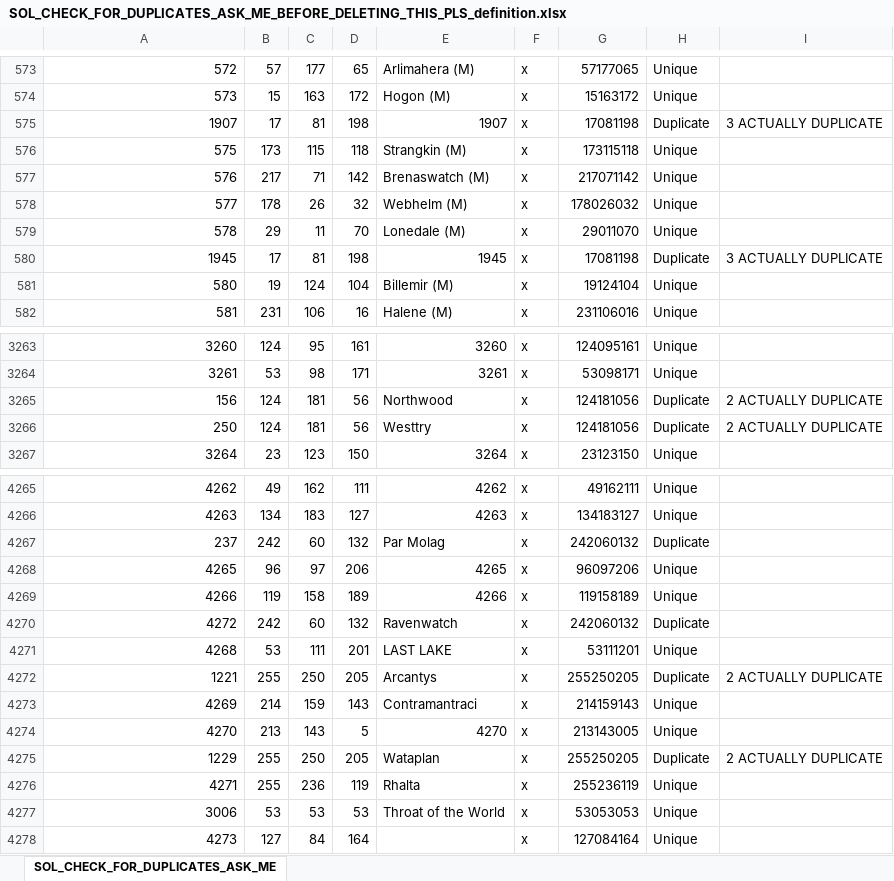
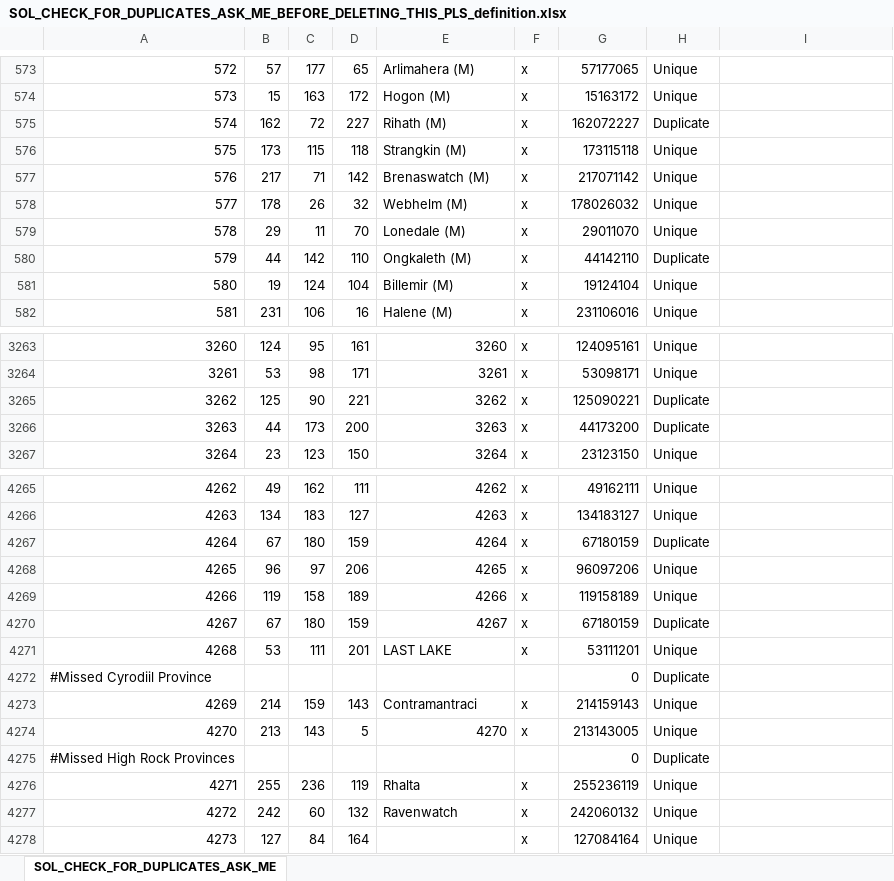
Before and after one commit to toilercleaner666/nirn, an Excel workbook: NirnUniversalis/map/SOL_CHECK_FOR_DUPLICATES_ASK_ME_BEFORE_DELETING_THIS_PLS_definition.xlsx, sheet SOL_CHECK_FOR_DUPLICATES_ASK_ME, drawn as a sheet; only a part is shown, gaps mark what is left out; values as stored, in another font and other column widths than the file's, no borders; removed rows and columns are numbered as before the commit, all else as after; the diff covers the shown part only; the diff names each change by its address in the sheet, - before the commit and + after, or states it on an @@ line.

Commit message:
small fix

```diff
--- a/NirnUniversalis/map/SOL_CHECK_FOR_DUPLICATES_ASK_ME_BEFORE_DELETING_THIS_PLS_definition.xlsx (sheet SOL_CHECK_FOR_DUPLICATES_ASK_ME)
+++ b/NirnUniversalis/map/SOL_CHECK_FOR_DUPLICATES_ASK_ME_BEFORE_DELETING_THIS_PLS_definition.xlsx (sheet SOL_CHECK_FOR_DUPLICATES_ASK_ME)
-row 575: 1907 | 17 | 81 | 198 | 1907 | x | 17081198 | Duplicate | 3 ACTUALLY DUPLICATE
+row 575: 574 | 162 | 72 | 227 | Rihath (M) | x | 162072227 | Duplicate
-row 580: 1945 | 17 | 81 | 198 | 1945 | x | 17081198 | Duplicate | 3 ACTUALLY DUPLICATE
+row 580: 579 | 44 | 142 | 110 | Ongkaleth (M) | x | 44142110 | Duplicate
-row 3265: 156 | 124 | 181 | 56 | Northwood | x | 124181056 | Duplicate | 2 ACTUALLY DUPLICATE
-row 3266: 250 | 124 | 181 | 56 | Westtry | x | 124181056 | Duplicate | 2 ACTUALLY DUPLICATE
+row 3265: 3262 | 125 | 90 | 221 | 3262 | x | 125090221 | Duplicate
+row 3266: 3263 | 44 | 173 | 200 | 3263 | x | 44173200 | Duplicate
-row 4267: 237 | 242 | 60 | 132 | Par Molag | x | 242060132 | Duplicate
+row 4267: 4264 | 67 | 180 | 159 | 4264 | x | 67180159 | Duplicate
-row 4270: 4272 | 242 | 60 | 132 | Ravenwatch | x | 242060132 | Duplicate
+row 4270: 4267 | 67 | 180 | 159 | 4267 | x | 67180159 | Duplicate
-row 4272: 1221 | 255 | 250 | 205 | Arcantys | x | 255250205 | Duplicate | 2 ACTUALLY DUPLICATE
@@ row 157 moved to row 4272: #Missed Cyrodiil Province @@
-row 4275: 1229 | 255 | 250 | 205 | Wataplan | x | 255250205 | Duplicate | 2 ACTUALLY DUPLICATE
@@ row 238 moved to row 4275: #Missed High Rock Provinces @@
@@ row 4277 moved to row 3007: 3006 @@
+row 4277: 4272 | 242 | 60 | 132 | Ravenwatch | x | 242060132 | Unique
```
Also changed, not shown: 51 added rows, 50 removed rows, 2 moved rows and 2 edited cells elsewhere in this sheet, formulas that keep their value.
